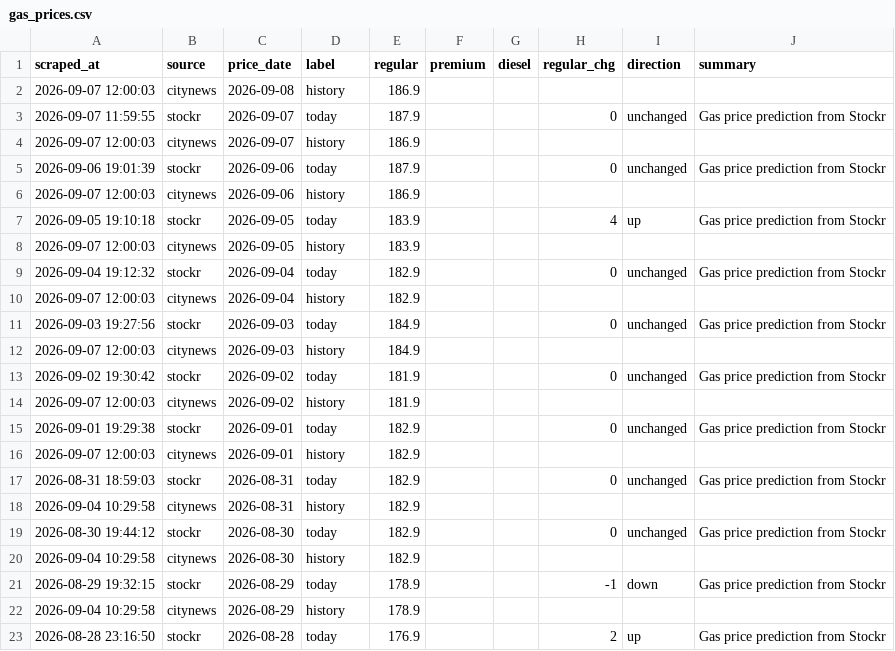
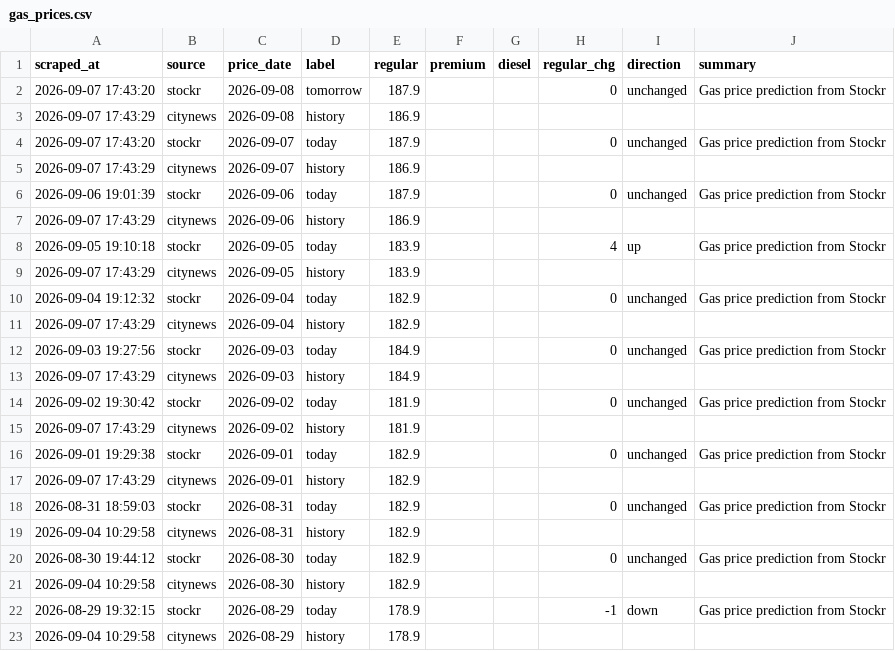
Before and after one commit to alecaloha/gaswise, a CSV file: gas_prices.csv, drawn as a sheet; only a part is shown; the shorter side is filled out with more unchanged rows.

```diff
--- a/gas_prices.csv
+++ b/gas_prices.csv
@@ -1,17 +1,18 @@
 scraped_at,source,price_date,label,regular,premium,diesel,regular_chg,direction,summary
-2026-09-07 12:00:03,citynews,2026-09-08,history,186.9,,,,,
-2026-09-07 11:59:55,stockr,2026-09-07,today,187.9,,,0,unchanged,Gas price prediction from Stockr
-2026-09-07 12:00:03,citynews,2026-09-07,history,186.9,,,,,
+2026-09-07 17:43:20,stockr,2026-09-08,tomorrow,187.9,,,0,unchanged,Gas price prediction from Stockr
+2026-09-07 17:43:29,citynews,2026-09-08,history,186.9,,,,,
+2026-09-07 17:43:20,stockr,2026-09-07,today,187.9,,,0,unchanged,Gas price prediction from Stockr
+2026-09-07 17:43:29,citynews,2026-09-07,history,186.9,,,,,
 2026-09-06 19:01:39,stockr,2026-09-06,today,187.9,,,0,unchanged,Gas price prediction from Stockr
-2026-09-07 12:00:03,citynews,2026-09-06,history,186.9,,,,,
+2026-09-07 17:43:29,citynews,2026-09-06,history,186.9,,,,,
 2026-09-05 19:10:18,stockr,2026-09-05,today,183.9,,,4,up,Gas price prediction from Stockr
-2026-09-07 12:00:03,citynews,2026-09-05,history,183.9,,,,,
+2026-09-07 17:43:29,citynews,2026-09-05,history,183.9,,,,,
 2026-09-04 19:12:32,stockr,2026-09-04,today,182.9,,,0,unchanged,Gas price prediction from Stockr
-2026-09-07 12:00:03,citynews,2026-09-04,history,182.9,,,,,
+2026-09-07 17:43:29,citynews,2026-09-04,history,182.9,,,,,
 2026-09-03 19:27:56,stockr,2026-09-03,today,184.9,,,0,unchanged,Gas price prediction from Stockr
-2026-09-07 12:00:03,citynews,2026-09-03,history,184.9,,,,,
+2026-09-07 17:43:29,citynews,2026-09-03,history,184.9,,,,,
 2026-09-02 19:30:42,stockr,2026-09-02,today,181.9,,,0,unchanged,Gas price prediction from Stockr
-2026-09-07 12:00:03,citynews,2026-09-02,history,181.9,,,,,
+2026-09-07 17:43:29,citynews,2026-09-02,history,181.9,,,,,
 2026-09-01 19:29:38,stockr,2026-09-01,today,182.9,,,0,unchanged,Gas price prediction from Stockr
-2026-09-07 12:00:03,citynews,2026-09-01,history,182.9,,,,,
+2026-09-07 17:43:29,citynews,2026-09-01,history,182.9,,,,,
 2026-08-31 18:59:03,stockr,2026-08-31,today,182.9,,,0,unchanged,Gas price prediction from Stockr
```
Also changed, not shown: 1 other file.
